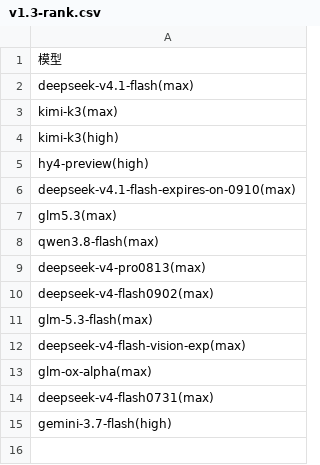
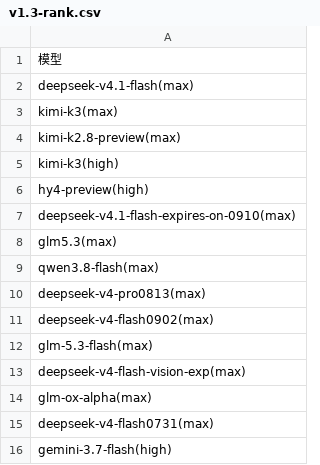
Before and after one commit to snnh/code_bench, a CSV file: docs/data/code_bench/v1.3-rank.csv, drawn as a sheet; the diff names each change by its address in the sheet, - before the commit and + after, or states it on an @@ line.

Commit message:
code_bench: add kimi-k2.8-preview rust v2.1 result (40.66/50)
- code/code_bench.md: 排行新增 kimi-k2.8-preview(max)（第 3 位）；rust v2.1 新增其成绩
  40.66/50（15.47元、216k、98.3%(7.092m)，kimi订阅）
- 同步生成 docs/bench.html、docs/data/code_bench/v1.3-rust.csv、v1.3-rank.csv

```diff
--- a/docs/data/code_bench/v1.3-rank.csv
+++ b/docs/data/code_bench/v1.3-rank.csv
+row 4: kimi-k2.8-preview(max)
```
Also changed, not shown: docs/data/code_bench/v1.3-rust.csv, 2 other files.
